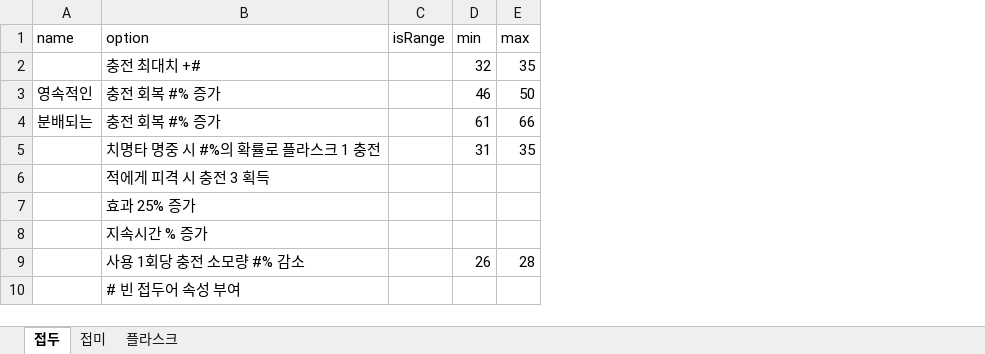
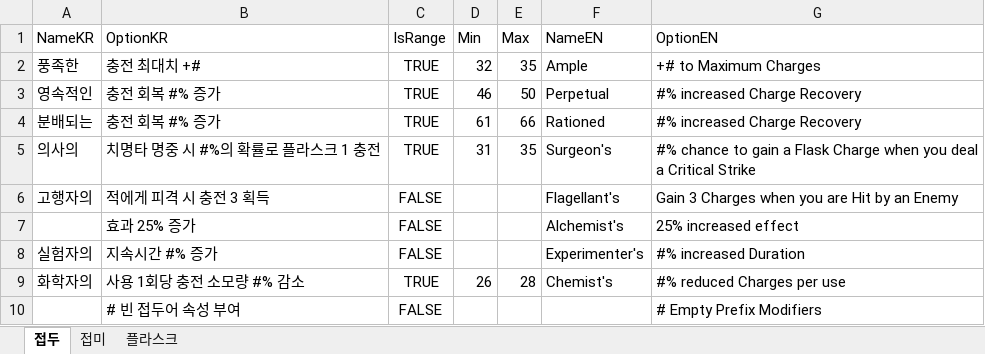
Before and after one commit to ContecSafran/SkTask, an Excel workbook: bin/resource/origin.xlsx, sheet 접두, drawn as a sheet; values as stored, in another font and other column widths than the file's, no borders; removed rows and columns are numbered as before the commit, all else as after; the diff names each change by its address in the sheet, - before the commit and + after, or states it on an @@ line.

Commit message:
flask prefix

```diff
--- a/bin/resource/origin.xlsx (sheet 접두)
+++ b/bin/resource/origin.xlsx (sheet 접두)
-column C, empty
+column C, rows 2-7: TRUE | TRUE | TRUE | TRUE | FALSE | FALSE; rows 9-10: TRUE | FALSE
+column F, rows 2-7: Ample | Perpetual | Rationed | Surgeon's | Flagellant's | Alchemist's; row 9: Chemist's
+column G, rows 2-7: +# to Maximum Charges | #% increased Charge Recovery | #% increased Charge Recovery | #% chance to gain a Flask Charge when you deal a Critical Strike | Gain 3 Charges when you are Hit by an Enemy | 25% increased effect; rows 9-10: #% reduced Charges per use | # Empty Prefix Modifiers
-row 1: name | option | isRange | min | max
+row 1: NameKR | OptionKR | IsRange | Min | Max | NameEN | OptionEN
-A2: (empty)
+A2: 풍족한
-A5: (empty)
+A5: 의사의
-A6: (empty)
+A6: 고행자의
-row 8:  | 지속시간 % 증가
+row 8: 실험자의 | 지속시간 #% 증가 | FALSE |  |  | Experimenter's | #% increased Duration
-A9: (empty)
+A9: 화학자의
```
Also changed, not shown: 1 other file.
